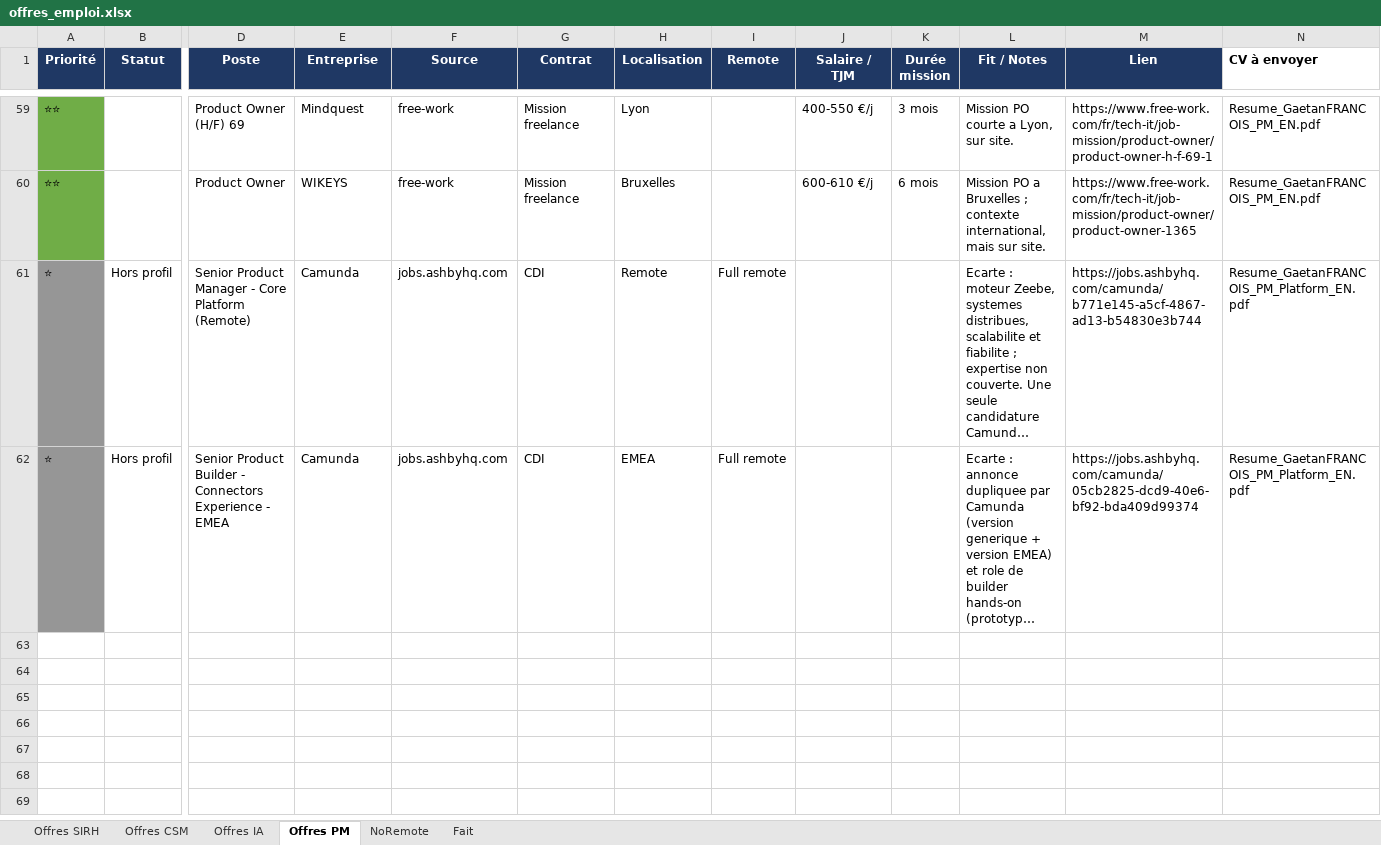
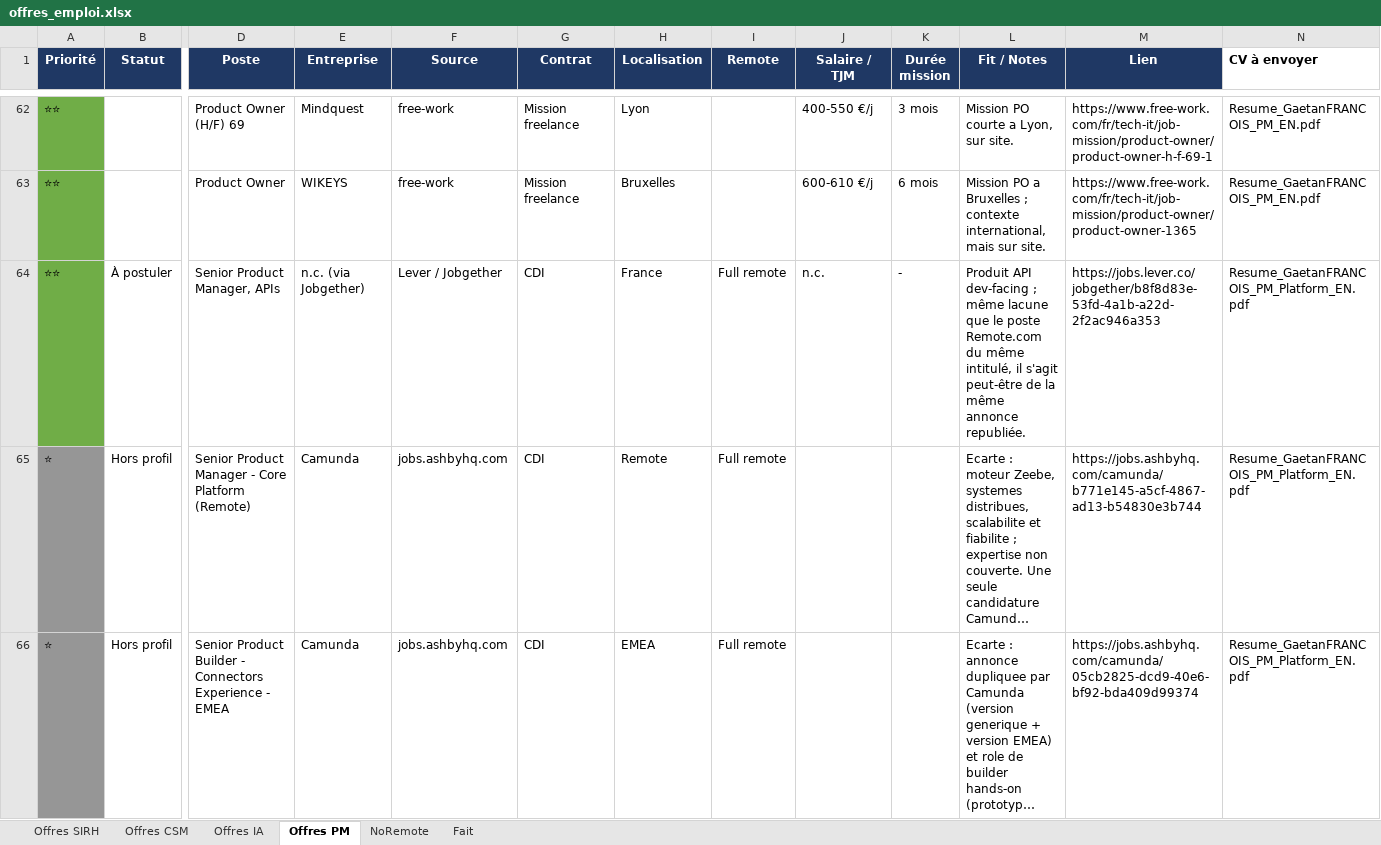
Before and after one commit to MisterZogs/recherche-taf, an Excel workbook: offres_emploi.xlsx, sheet Offres PM, drawn as a sheet; only a part is shown, gaps mark what is left out; long unchanged cells end in …; values as stored, in another font and other column widths than the file's, no borders; rows hold the shown columns only; the diff covers the shown part only; the diff names each change by its address in the sheet, - before the commit and + after, or states it on an @@ line.

```diff
--- a/offres_emploi.xlsx (sheet Offres PM)
+++ b/offres_emploi.xlsx (sheet Offres PM)
+row 64: ⭐⭐ | À postuler | Senior Product Manager, APIs | n.c. (via Jobgether) | Lever / Jobgether | CDI | France | Full remote | n.c. | - | Produit API dev-facing ; même lacune que le poste Remote.com du même intitulé, il s'agit peut-être de la même annonce republiée. | https://jobs.lever.co/jobgether/b8f8d83e-53fd-4a1b-a22d-2f2ac946a353 | Resume_GaetanFRANCOIS_PM_Platform_EN.pdf
```
Also changed, not shown: 4 added rows elsewhere in this sheet, sheet Fait, sheet Offres CSM, sheet Offres IA, sheet Offres SIRH, hidden cells.
